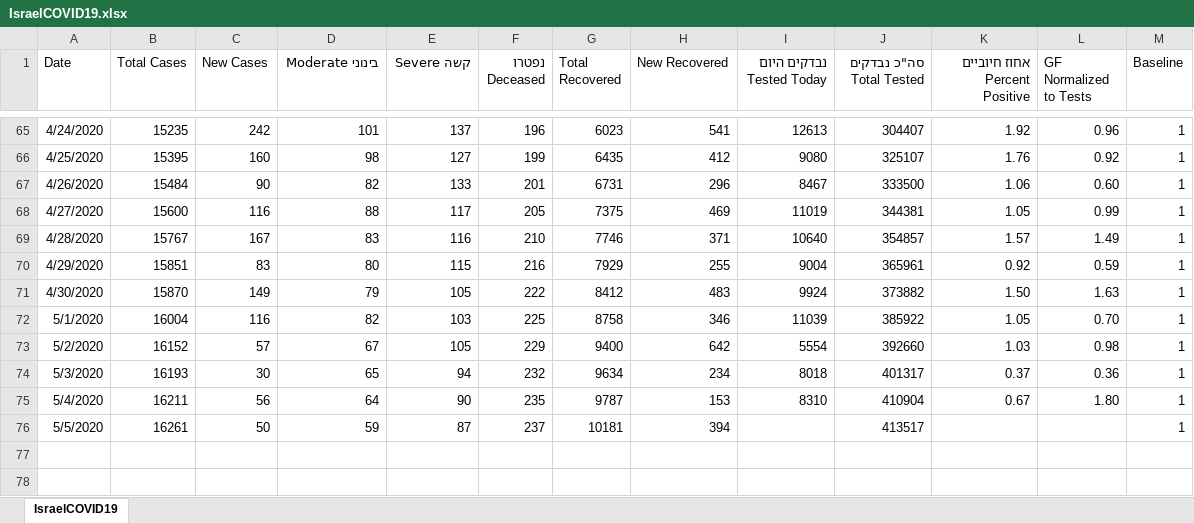
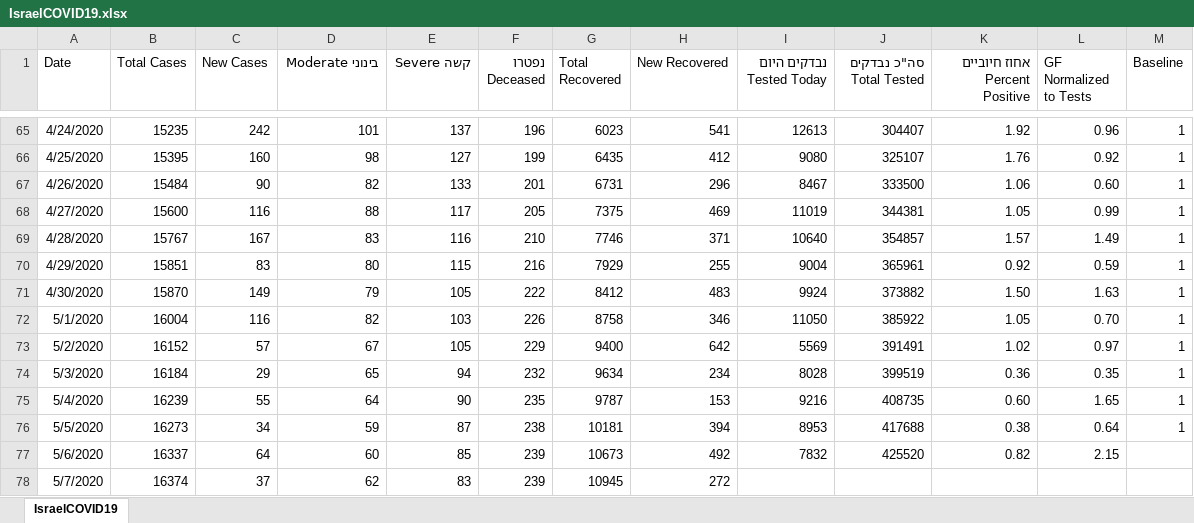
Before and after one commit to idandrd/israel-covid19-data, an Excel workbook: IsraelCOVID19.xlsx, sheet IsraelCOVID19, drawn as a sheet; only a part is shown, gaps mark what is left out; values as stored, in another font and other column widths than the file's, no borders; the diff names each change by its address in the sheet, - before the commit and + after, or states it on an @@ line.

```diff
--- a/IsraelCOVID19.xlsx (sheet IsraelCOVID19)
+++ b/IsraelCOVID19.xlsx (sheet IsraelCOVID19)
-F72 (נפטרו Deceased): 225
+F72 (נפטרו Deceased): 226
-I72 (נבדקים היום Tested Today): 11039
+I72 (נבדקים היום Tested Today): 11050
-I73 (נבדקים היום Tested Today): 5554
+I73 (נבדקים היום Tested Today): 5569
-J73 (סה"כ נבדקים Total Tested): 392660
+J73 (סה"כ נבדקים Total Tested): 391491
-K73 (אחוז חיוביים Percent Positive): 1.03
+K73 (אחוז חיוביים Percent Positive): 1.02
-L73 (GF Normalized to Tests): 0.98
+L73 (GF Normalized to Tests): 0.97
-B74 (Total Cases): 16193
+B74 (Total Cases): 16184
-C74 (New Cases): 30
+C74 (New Cases): 29
-I74 (נבדקים היום Tested Today): 8018
+I74 (נבדקים היום Tested Today): 8028
-J74 (סה"כ נבדקים Total Tested): 401317
+J74 (סה"כ נבדקים Total Tested): 399519
-K74 (אחוז חיוביים Percent Positive): 0.37
+K74 (אחוז חיוביים Percent Positive): 0.36
-L74 (GF Normalized to Tests): 0.36
+L74 (GF Normalized to Tests): 0.35
-B75 (Total Cases): 16211
+B75 (Total Cases): 16239
-C75 (New Cases): 56
+C75 (New Cases): 55
-I75 (נבדקים היום Tested Today): 8310
+I75 (נבדקים היום Tested Today): 9216
-J75 (סה"כ נבדקים Total Tested): 410904
+J75 (סה"כ נבדקים Total Tested): 408735
-K75 (אחוז חיוביים Percent Positive): 0.67
+K75 (אחוז חיוביים Percent Positive): 0.60
-L75 (GF Normalized to Tests): 1.80
+L75 (GF Normalized to Tests): 1.65
-B76 (Total Cases): 16261
+B76 (Total Cases): 16273
-C76 (New Cases): 50
+C76 (New Cases): 34
-F76 (נפטרו Deceased): 237
+F76 (נפטרו Deceased): 238
-I76 (נבדקים היום Tested Today): (empty)
+I76 (נבדקים היום Tested Today): 8953
-J76 (סה"כ נבדקים Total Tested): 413517
+J76 (סה"כ נבדקים Total Tested): 417688
-K76 (אחוז חיוביים Percent Positive): (empty)
+K76 (אחוז חיוביים Percent Positive): 0.38
-L76 (GF Normalized to Tests): (empty)
+L76 (GF Normalized to Tests): 0.64
+row 77: 5/6/2020 | 16337 | 64 | 60 | 85 | 239 | 10673 | 492 | 7832 | 425520 | 0.82 | 2.15
+row 78: 5/7/2020 | 16374 | 37 | 62 | 83 | 239 | 10945 | 272
```
Also changed, not shown: 1 other file.
